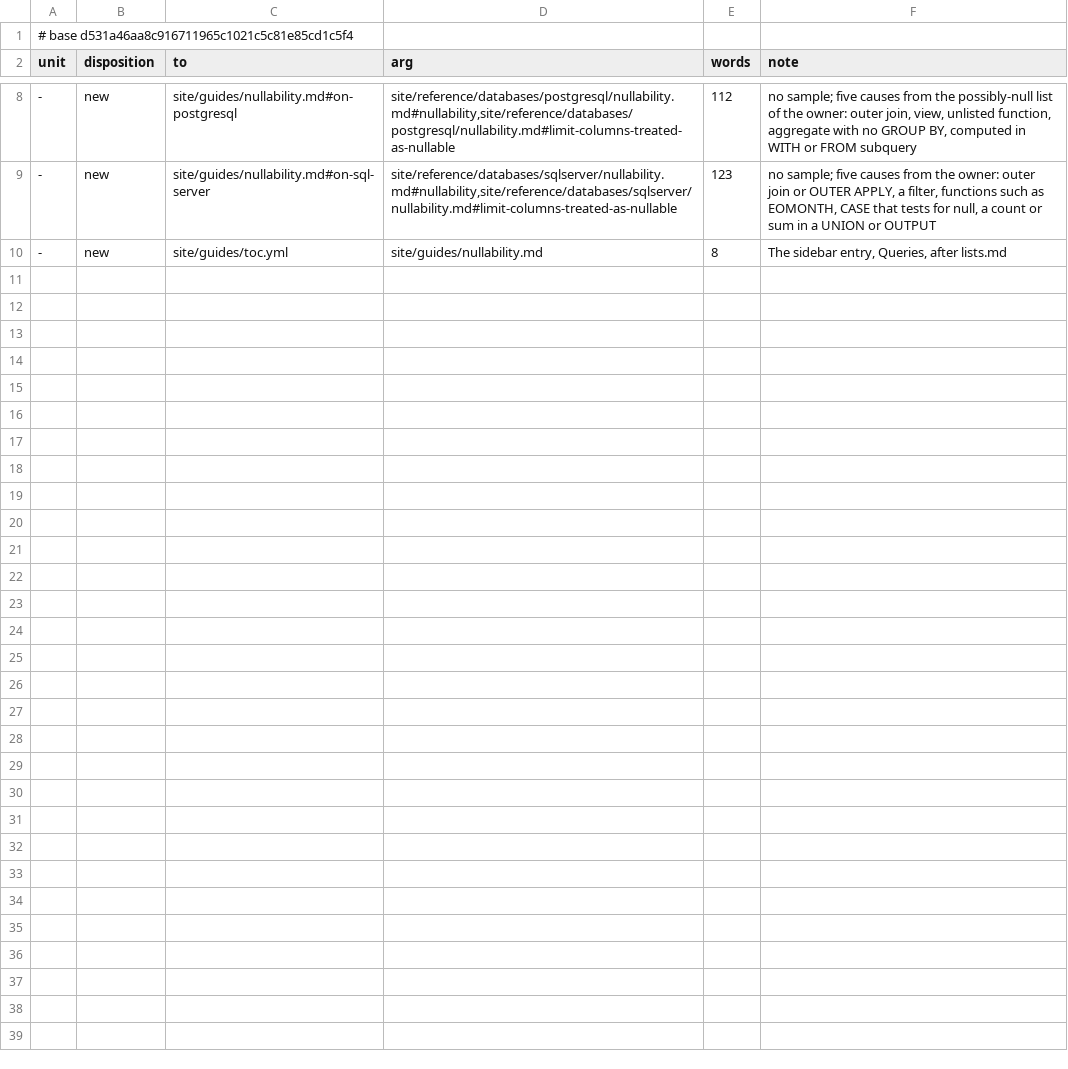
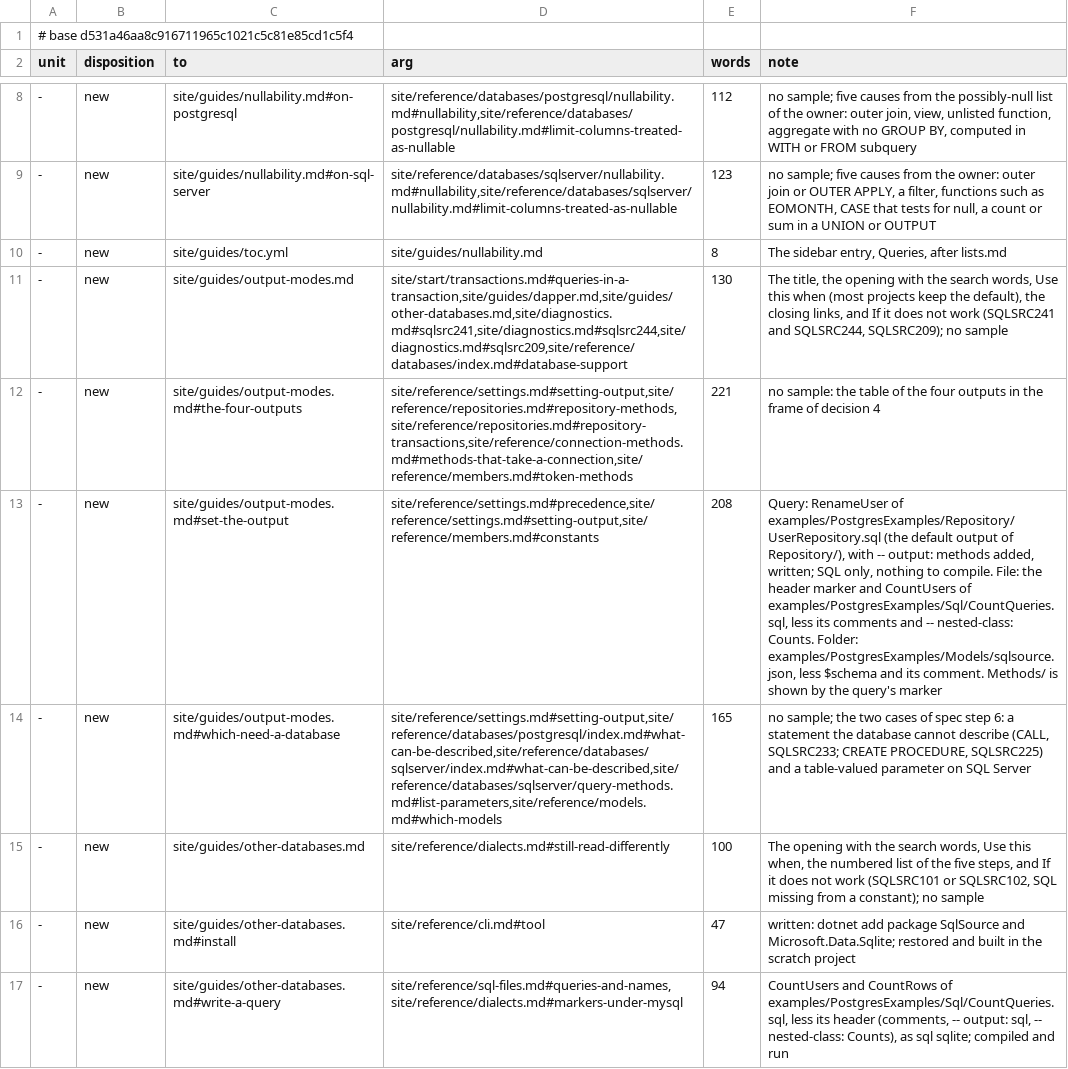
Before and after one commit to mbcrawfo/SqlSource, a TSV file: docs/superpowers/specs/2026-11-12-docs-overhaul/ledger/phase-09.tsv, drawn as a sheet; only a part is shown, gaps mark what is left out; the diff covers the shown part only; the diff names each change by its address in the sheet, - before the commit and + after, or states it on an @@ line.

```diff
--- a/docs/superpowers/specs/2026-11-12-docs-overhaul/ledger/phase-09.tsv
+++ b/docs/superpowers/specs/2026-11-12-docs-overhaul/ledger/phase-09.tsv
+row 11: - | new | site/guides/output-modes.md | site/start/transactions.md#queries-in-a-transaction,site/guides/dapper.md,site/guides/other-databases.md,site/diagnostics.md#sqlsrc241,site/diagnostics.md#sqlsrc244,site/diagnostics.md#sqlsrc209,site/reference/databases/index.md#database-support | 130 | The title, the opening with the search words, Use this when (most projects keep the default), the closing links, and If it does not work (SQLSRC241 and SQLSRC244, SQLSRC209); no sample
+row 12: - | new | site/guides/output-modes.md#the-four-outputs | site/reference/settings.md#setting-output,site/reference/repositories.md#repository-methods,site/reference/repositories.md#repository-transactions,site/reference/connection-methods.md#methods-that-take-a-connection,site/reference/members.md#token-methods | 221 | no sample: the table of the four outputs in the frame of decision 4
+row 13: - | new | site/guides/output-modes.md#set-the-output | site/reference/settings.md#precedence,site/reference/settings.md#setting-output,site/reference/members.md#constants | 208 | Query: RenameUser of examples/PostgresExamples/Repository/UserRepository.sql (the default output of Repository/), with -- output: methods added, written; SQL only, nothing to compile. File: the header marker and CountUsers of examples/PostgresExamples/Sql/CountQueries.sql, less its comments and -- nested-class: Counts. Folder: examples/PostgresExamples/Models/sqlsource.json, less $schema and its comment. Methods/ is shown by the query's marker
+row 14: - | new | site/guides/output-modes.md#which-need-a-database | site/reference/settings.md#setting-output,site/reference/databases/postgresql/index.md#what-can-be-described,site/reference/databases/sqlserver/index.md#what-can-be-described,site/reference/databases/sqlserver/query-methods.md#list-parameters,site/reference/models.md#which-models | 165 | no sample; the two cases of spec step 6: a statement the database cannot describe (CALL, SQLSRC233; CREATE PROCEDURE, SQLSRC225) and a table-valued parameter on SQL Server
+row 15: - | new | site/guides/other-databases.md | site/reference/dialects.md#still-read-differently | 100 | The opening with the search words, Use this when, the numbered list of the five steps, and If it does not work (SQLSRC101 or SQLSRC102, SQL missing from a constant); no sample
+row 16: - | new | site/guides/other-databases.md#install | site/reference/cli.md#tool | 47 | written: dotnet add package SqlSource and Microsoft.Data.Sqlite; restored and built in the scratch project
+row 17: - | new | site/guides/other-databases.md#write-a-query | site/reference/sql-files.md#queries-and-names,site/reference/dialects.md#markers-under-mysql | 94 | CountUsers and CountRows of examples/PostgresExamples/Sql/CountQueries.sql, less its header (comments, -- output: sql, -- nested-class: Counts), as sql sqlite; compiled and run
```
Also changed, not shown: 6 added rows elsewhere in this file, 4 other files.
